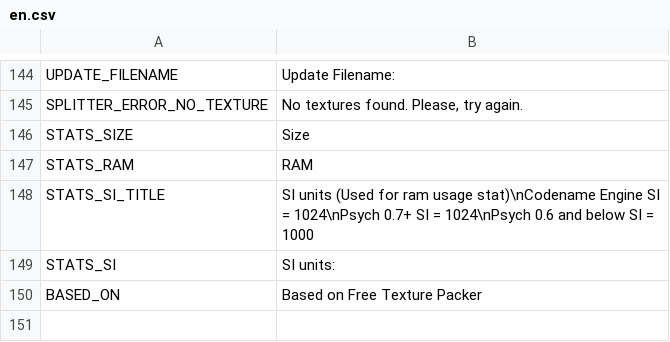
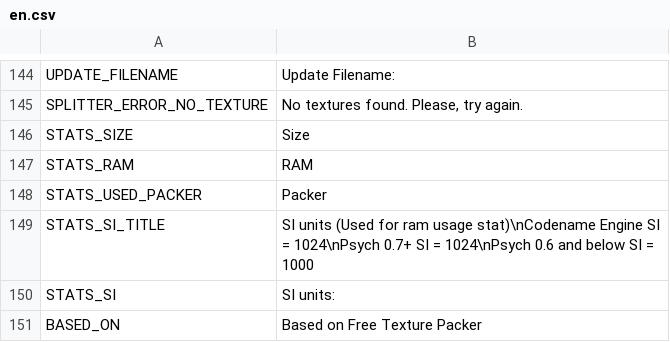
Before and after one commit to VsFreyaDevs/Funkin-Packer, a CSV file: src/client/resources/static/localization/en.csv, drawn as a sheet; only a part is shown, gaps mark what is left out.

Commit message:
Added GrowingPacker and OrderedPacker
Packer Used Stat

```diff
--- a/src/client/resources/static/localization/en.csv
+++ b/src/client/resources/static/localization/en.csv
@@ -147,2 +147,3 @@ STATS_SIZE;Size
 STATS_RAM;RAM
+STATS_USED_PACKER;Packer
 STATS_SI_TITLE;SI units (Used for ram usage stat)\nCodename Engine SI = 1024\nPsych 0.7+ SI = 1024\nPsych 0.6 and below SI = 1000
```
Also changed, not shown: 14 other files.
